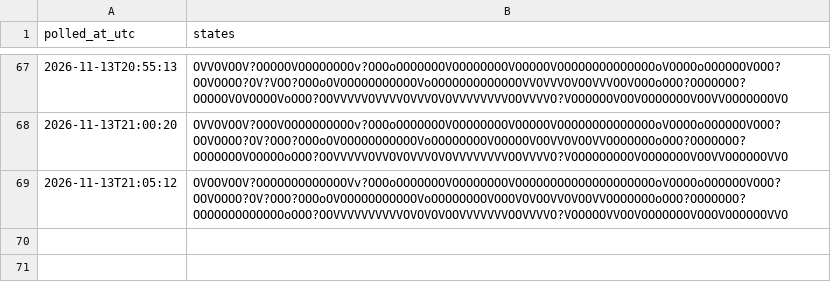
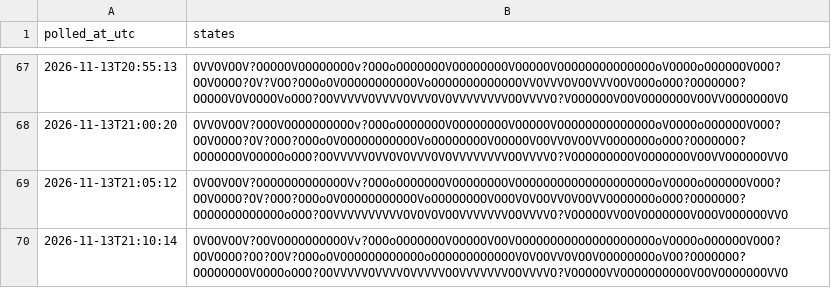
Before and after one commit to citina/curb-log, a CSV file: tools/data/ci/2026-11-13.csv, drawn as a sheet; only a part is shown, gaps mark what is left out; the diff names each change by its address in the sheet, - before the commit and + after, or states it on an @@ line.

Commit message:
poll 2026-11-13T21:10:16Z

```diff
--- a/tools/data/ci/2026-11-13.csv
+++ b/tools/data/ci/2026-11-13.csv
+row 70: 2026-11-13T21:10:14 | OVOOVOOV?OOVOOOOOOOOOOVv?OOOoOOOOOOOVOOOOOVOOVOOOOOOOOOOOOOOOOOOOOoVOOOOoOOOOOOVOOO?OOVOOOO?OO?OOV?OOOoOVOOOOOOOOOOOOoOOOOOOOOOOOOVOVOOVVOVOOVOOOOOOOOoVOO?OOOOOOO?OOOOOOOOVOOOOoOOO?OOVVVVVOVVVVOVVVVVOOVVVVVVVOOVVVVO?VOOOOOVVOOOOOOOOOOVOOVOOOOOOOVVO
```
